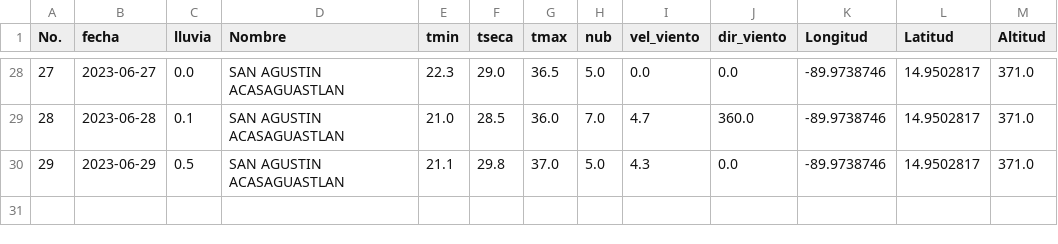
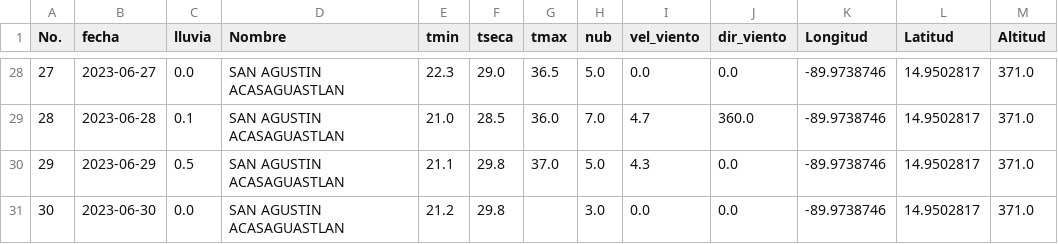
Before and after one commit to Climatologia-INSIVUMEH/monthly_data_by_station_csv, a CSV file: outputcsv/SAN AGUSTIN ACASAGUASTLAN.csv, drawn as a sheet; only a part is shown, gaps mark what is left out; the diff names each change by its address in the sheet, - before the commit and + after, or states it on an @@ line.

```diff
--- a/outputcsv/SAN AGUSTIN ACASAGUASTLAN.csv
+++ b/outputcsv/SAN AGUSTIN ACASAGUASTLAN.csv
+row 31: 30 | 2023-06-30 | 0.0 | SAN AGUSTIN ACASAGUASTLAN | 21.2 | 29.8 |  | 3.0 | 0.0 | 0.0 | -89.9738746 | 14.9502817 | 371.0
```
Also changed, not shown: outputcsv/CATARINA.csv, outputcsv/CHAMPERICO FEGUA.csv, 52 other files.
